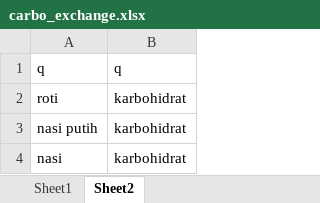
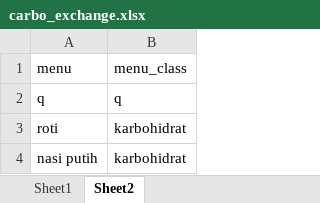
Before and after one commit to Ohalu909/DMES, an Excel workbook: carbo_exchange.xlsx, sheet Sheet2, drawn as a sheet; only a part is shown; the shorter side is filled out with more unchanged rows; values as stored, in another font and other column widths than the file's, no borders; the diff names each change by its address in the sheet, - before the commit and + after, or states it on an @@ line.

Commit message:
Add files via upload

```diff
--- a/carbo_exchange.xlsx (sheet Sheet2)
+++ b/carbo_exchange.xlsx (sheet Sheet2)
+row 1: menu | menu_class
```
